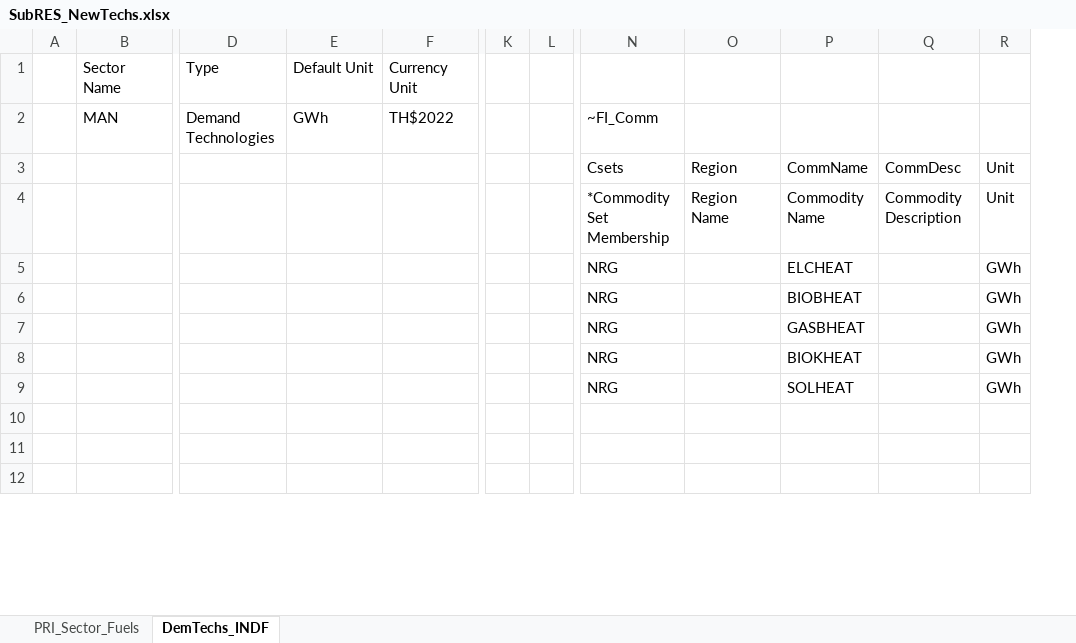
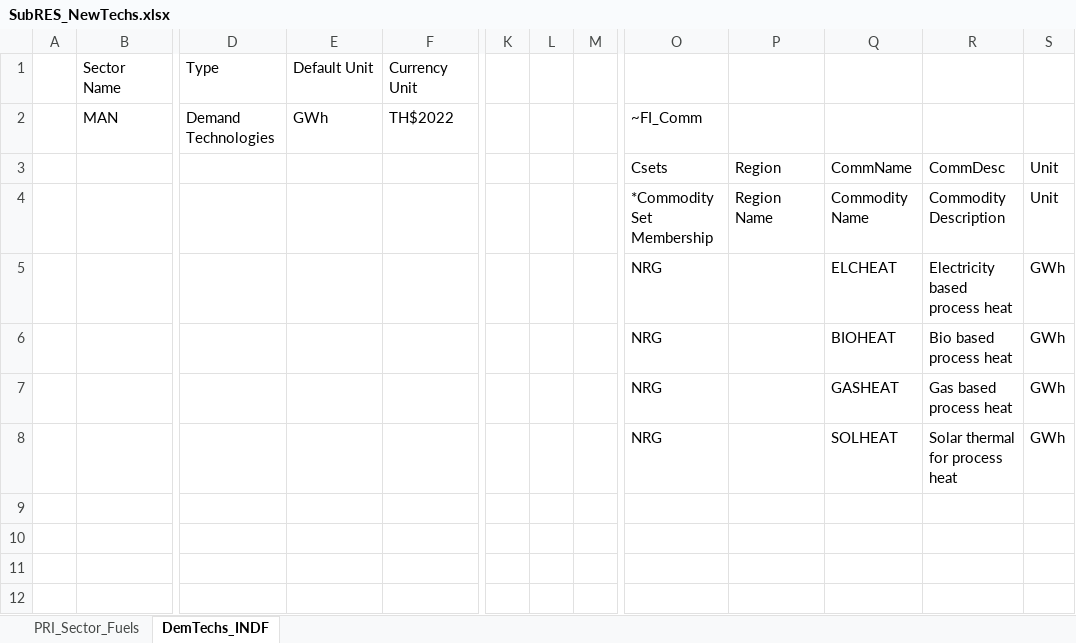
Before and after one commit to Tamenew/INDIND, an Excel workbook: SubRES_TMPL/SubRES_NewTechs.xlsx, sheet DemTechs_INDF, drawn as a sheet; only a part is shown, gaps mark what is left out; values as stored, in another font and other column widths than the file's, no cell formats; charts and pictures not drawn; removed rows and columns are numbered as before the commit, all else as after; rows hold the shown columns only; the diff covers the shown part only; the diff names each change by its address in the sheet, - before the commit and + after, or states it on an @@ line.

```diff
--- a/SubRES_TMPL/SubRES_NewTechs.xlsx (sheet DemTechs_INDF)
+++ b/SubRES_TMPL/SubRES_NewTechs.xlsx (sheet DemTechs_INDF)
-column E, rows 1-2: Default Unit | GWh
+column E, rows 1-2: Default Unit | GWh
+column L, empty
-R5 (CommDesc): (empty)
+R5 (CommDesc): Electricity based process heat
-Q6 (CommName): BIOBHEAT
+Q6 (CommName): BIOHEAT
-R6 (CommDesc): (empty)
+R6 (CommDesc): Bio based process heat
-Q7 (CommName): GASBHEAT
+Q7 (CommName): GASHEAT
-R7 (CommDesc): (empty)
+R7 (CommDesc): Gas based process heat
-row 8:  |  |  |  |  |  |  | NRG |  | BIOKHEAT |  | GWh
-R8 (CommDesc): (empty)
+R8 (CommDesc): Solar thermal for process heat
+row 9: (empty)
```
Also changed, not shown: 1 added row, 2 removed rows and 48 edited cells elsewhere in this sheet, sheet PRI_Sector_Fuels, cell formats, formulas that keep their value, charts or pictures, VT_REG_PRI_V01.xlsx.
